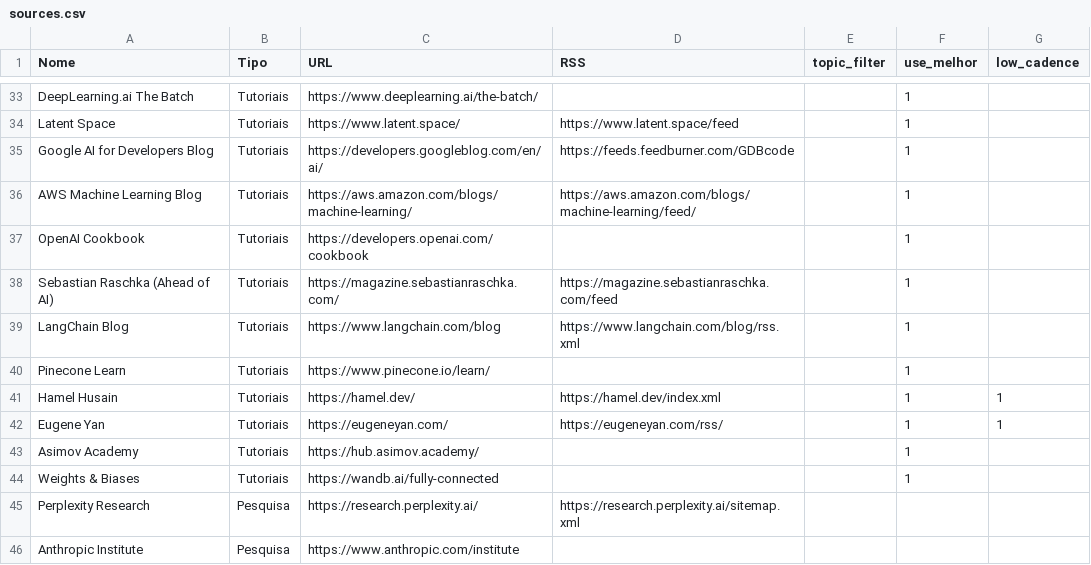
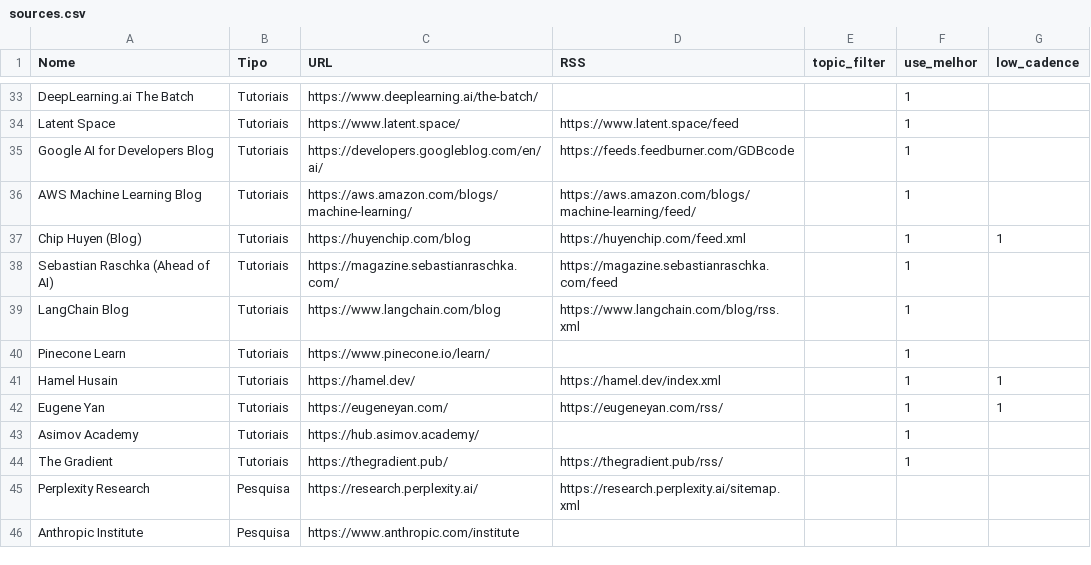
Before and after one commit to vjpixel/diaria-studio, a CSV file: seed/sources.csv, drawn as a sheet; only a part is shown, gaps mark what is left out; removed rows and columns are numbered as before the commit, all else as after; the diff names each change by its address in the sheet, - before the commit and + after, or states it on an @@ line.

```diff
--- a/seed/sources.csv
+++ b/seed/sources.csv
-row 37: OpenAI Cookbook | Tutoriais | https://developers.openai.com/cookbook |  |  | 1
+row 37: Chip Huyen (Blog) | Tutoriais | https://huyenchip.com/blog | https://huyenchip.com/feed.xml |  | 1 | 1
-row 44: Weights & Biases | Tutoriais | https://wandb.ai/fully-connected |  |  | 1
+row 44: The Gradient | Tutoriais | https://thegradient.pub/ | https://thegradient.pub/rss/ |  | 1
```
Also changed, not shown: 2 other files.
